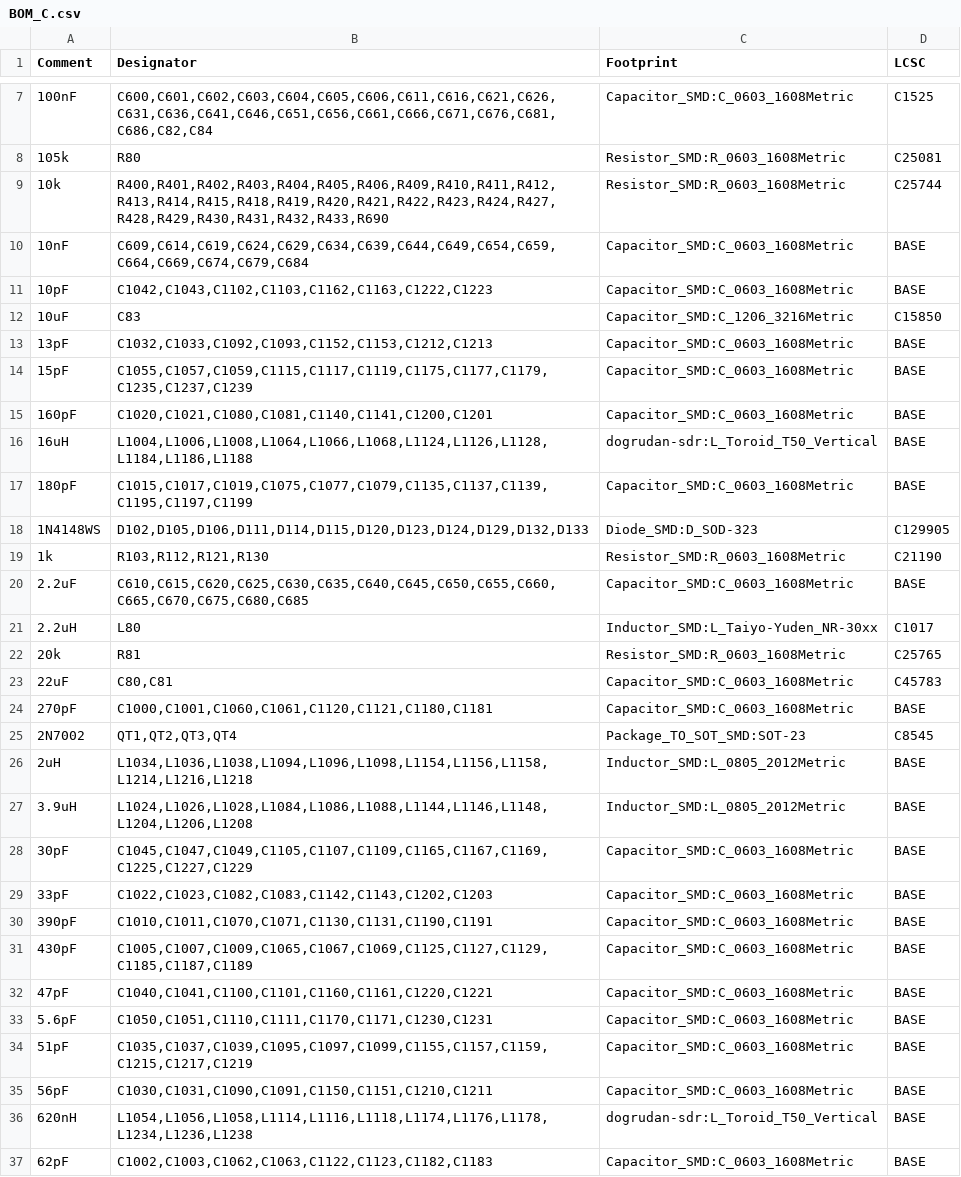
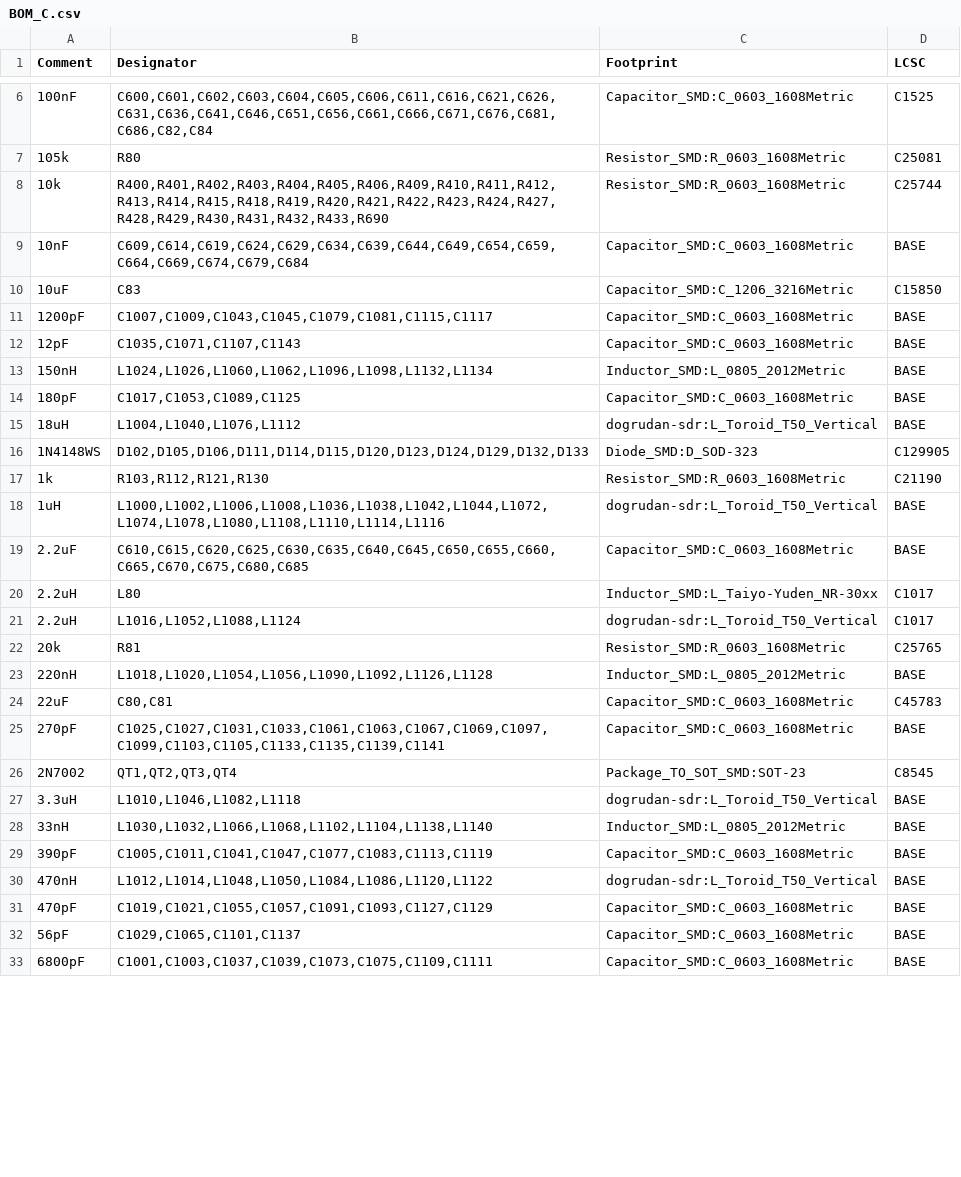
Before and after one commit to kocer/direct-sampling-sdr, a CSV file: hardware/kicad/C_rf/BOM_C.csv, drawn as a sheet; only a part is shown, gaps mark what is left out; the diff covers the shown part only.

```diff
--- a/hardware/kicad/C_rf/BOM_C.csv
+++ b/hardware/kicad/C_rf/BOM_C.csv
@@ -10,28 +9,25 @@ Comment,Designator,Footprint,LCSC
 10nF,"C609,C614,C619,C624,C629,C634,C639,C644,C649,C654,C659,C664,C669,C674,C679,C684",Capacitor_SMD:C_0603_1608Metric,BASE
-10pF,"C1042,C1043,C1102,C1103,C1162,C1163,C1222,C1223",Capacitor_SMD:C_0603_1608Metric,BASE
 10uF,C83,Capacitor_SMD:C_1206_3216Metric,C15850
-13pF,"C1032,C1033,C1092,C1093,C1152,C1153,C1212,C1213",Capacitor_SMD:C_0603_1608Metric,BASE
-15pF,"C1055,C1057,C1059,C1115,C1117,C1119,C1175,C1177,C1179,C1235,C1237,C1239",Capacitor_SMD:C_0603_1608Metric,BASE
-160pF,"C1020,C1021,C1080,C1081,C1140,C1141,C1200,C1201",Capacitor_SMD:C_0603_1608Metric,BASE
-16uH,"L1004,L1006,L1008,L1064,L1066,L1068,L1124,L1126,L1128,L1184,L1186,L1188",dogrudan-sdr:L_Toroid_T50_Vertical,BASE
-180pF,"C1015,C1017,C1019,C1075,C1077,C1079,C1135,C1137,C1139,C1195,C1197,C1199",Capacitor_SMD:C_0603_1608Metric,BASE
+1200pF,"C1007,C1009,C1043,C1045,C1079,C1081,C1115,C1117",Capacitor_SMD:C_0603_1608Metric,BASE
+12pF,"C1035,C1071,C1107,C1143",Capacitor_SMD:C_0603_1608Metric,BASE
+150nH,"L1024,L1026,L1060,L1062,L1096,L1098,L1132,L1134",Inductor_SMD:L_0805_2012Metric,BASE
+180pF,"C1017,C1053,C1089,C1125",Capacitor_SMD:C_0603_1608Metric,BASE
+18uH,"L1004,L1040,L1076,L1112",dogrudan-sdr:L_Toroid_T50_Vertical,BASE
 1N4148WS,"D102,D105,D106,D111,D114,D115,D120,D123,D124,D129,D132,D133",Diode_SMD:D_SOD-323,C129905
 1k,"R103,R112,R121,R130",Resistor_SMD:R_0603_1608Metric,C21190
+1uH,"L1000,L1002,L1006,L1008,L1036,L1038,L1042,L1044,L1072,L1074,L1078,L1080,L1108,L1110,L1114,L1116",dogrudan-sdr:L_Toroid_T50_Vertical,BASE
 2.2uF,"C610,C615,C620,C625,C630,C635,C640,C645,C650,C655,C660,C665,C670,C675,C680,C685",Capacitor_SMD:C_0603_1608Metric,BASE
 2.2uH,L80,Inductor_SMD:L_Taiyo-Yuden_NR-30xx,C1017
+2.2uH,"L1016,L1052,L1088,L1124",dogrudan-sdr:L_Toroid_T50_Vertical,C1017
 20k,R81,Resistor_SMD:R_0603_1608Metric,C25765
+220nH,"L1018,L1020,L1054,L1056,L1090,L1092,L1126,L1128",Inductor_SMD:L_0805_2012Metric,BASE
 22uF,"C80,C81",Capacitor_SMD:C_0603_1608Metric,C45783
-270pF,"C1000,C1001,C1060,C1061,C1120,C1121,C1180,C1181",Capacitor_SMD:C_0603_1608Metric,BASE
+270pF,"C1025,C1027,C1031,C1033,C1061,C1063,C1067,C1069,C1097,C1099,C1103,C1105,C1133,C1135,C1139,C1141",Capacitor_SMD:C_0603_1608Metric,BASE
 2N7002,"QT1,QT2,QT3,QT4",Package_TO_SOT_SMD:SOT-23,C8545
-2uH,"L1034,L1036,L1038,L1094,L1096,L1098,L1154,L1156,L1158,L1214,L1216,L1218",Inductor_SMD:L_0805_2012Metric,BASE
-3.9uH,"L1024,L1026,L1028,L1084,L1086,L1088,L1144,L1146,L1148,L1204,L1206,L1208",Inductor_SMD:L_0805_2012Metric,BASE
-30pF,"C1045,C1047,C1049,C1105,C1107,C1109,C1165,C1167,C1169,C1225,C1227,C1229",Capacitor_SMD:C_0603_1608Metric,BASE
-33pF,"C1022,C1023,C1082,C1083,C1142,C1143,C1202,C1203",Capacitor_SMD:C_0603_1608Metric,BASE
-390pF,"C1010,C1011,C1070,C1071,C1130,C1131,C1190,C1191",Capacitor_SMD:C_0603_1608Metric,BASE
-430pF,"C1005,C1007,C1009,C1065,C1067,C1069,C1125,C1127,C1129,C1185,C1187,C1189",Capacitor_SMD:C_0603_1608Metric,BASE
-47pF,"C1040,C1041,C1100,C1101,C1160,C1161,C1220,C1221",Capacitor_SMD:C_0603_1608Metric,BASE
-5.6pF,"C1050,C1051,C1110,C1111,C1170,C1171,C1230,C1231",Capacitor_SMD:C_0603_1608Metric,BASE
-51pF,"C1035,C1037,C1039,C1095,C1097,C1099,C1155,C1157,C1159,C1215,C1217,C1219",Capacitor_SMD:C_0603_1608Metric,BASE
-56pF,"C1030,C1031,C1090,C1091,C1150,C1151,C1210,C1211",Capacitor_SMD:C_0603_1608Metric,BASE
-620nH,"L1054,L1056,L1058,L1114,L1116,L1118,L1174,L1176,L1178,L1234,L1236,L1238",dogrudan-sdr:L_Toroid_T50_Vertical,BASE
-62pF,"C1002,C1003,C1062,C1063,C1122,C1123,C1182,C1183",Capacitor_SMD:C_0603_1608Metric,BASE
+3.3uH,"L1010,L1046,L1082,L1118",dogrudan-sdr:L_Toroid_T50_Vertical,BASE
+33nH,"L1030,L1032,L1066,L1068,L1102,L1104,L1138,L1140",Inductor_SMD:L_0805_2012Metric,BASE
+390pF,"C1005,C1011,C1041,C1047,C1077,C1083,C1113,C1119",Capacitor_SMD:C_0603_1608Metric,BASE
+470nH,"L1012,L1014,L1048,L1050,L1084,L1086,L1120,L1122",dogrudan-sdr:L_Toroid_T50_Vertical,BASE
+470pF,"C1019,C1021,C1055,C1057,C1091,C1093,C1127,C1129",Capacitor_SMD:C_0603_1608Metric,BASE
+56pF,"C1029,C1065,C1101,C1137",Capacitor_SMD:C_0603_1608Metric,BASE
+6800pF,"C1001,C1003,C1037,C1039,C1073,C1075,C1109,C1111",Capacitor_SMD:C_0603_1608Metric,BASE
```
Also changed, not shown: 3 added rows, 3 removed rows and 4 edited cells elsewhere in this file, 12 other files.
